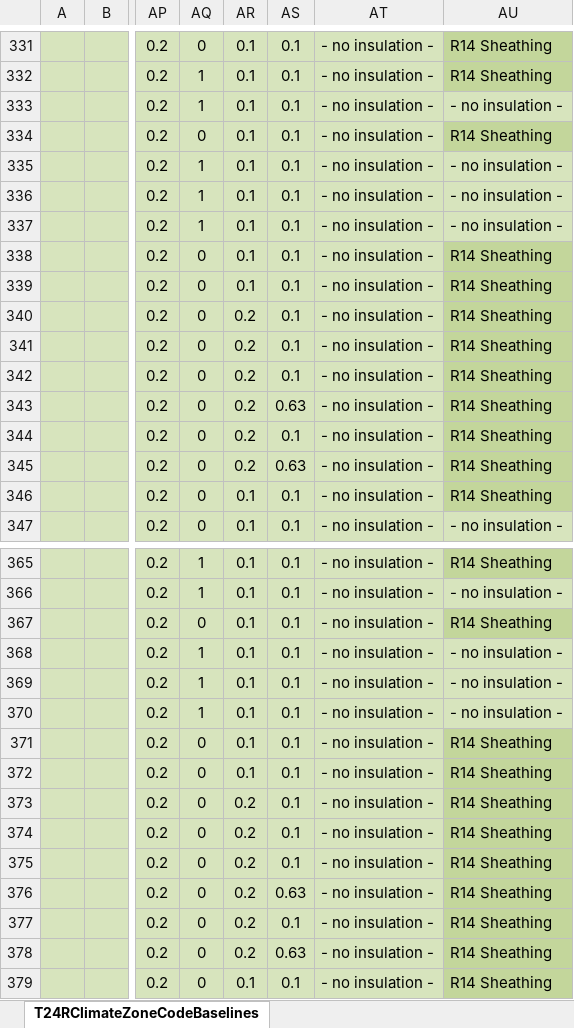
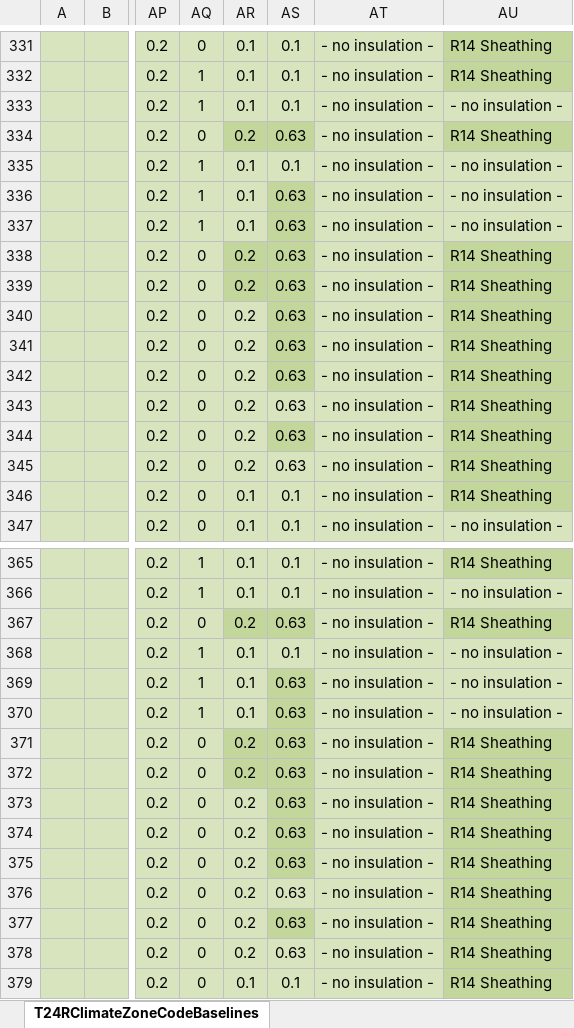
Before and after one commit to joesinger12/Sample-CBECC-Public-Mirror-from-Dev, an Excel workbook: RulesetDev/Rulesets/CA Res/Rules/T24RClimateZoneCodeBaselines.xlsx, sheet T24RClimateZoneCodeBaselines, drawn as a sheet; only a part is shown, gaps mark what is left out; values as stored, in another font and other column widths than the file's, no borders; the diff covers the shown part only; the diff names each change by its address in the sheet, - before the commit and + after, or states it on an @@ line.

Commit message:
SVN (res) commit #2306 by scriswellwsf       ruleset mods w/ cool roof updates for 2022 code (tic $1302)

```diff
--- a/RulesetDev/Rulesets/CA Res/Rules/T24RClimateZoneCodeBaselines.xlsx (sheet T24RClimateZoneCodeBaselines)
+++ b/RulesetDev/Rulesets/CA Res/Rules/T24RClimateZoneCodeBaselines.xlsx (sheet T24RClimateZoneCodeBaselines)
-AR334: 0.1
+AR334: 0.2
-AR334:AS334 fill: #D7E4BD
+AR334:AS334 fill: #C3D69B
-AS334: 0.1
+AS334: 0.63
-AS336:AS342: 0.1
+AS336:AS342: 0.63
-AS336:AS337 fill: #D7E4BD
+AS336:AS337 fill: #C3D69B
-AR338:AR339: 0.1
+AR338:AR339: 0.2
-AR338:AS339 fill: #D7E4BD
+AR338:AS339 fill: #C3D69B
-AS340:AS342 fill: #D7E4BD
+AS340:AS342 fill: #C3D69B
-AS344: 0.1
+AS344: 0.63
-AS344 fill: #D7E4BD
+AS344 fill: #C3D69B
-AR367: 0.1
+AR367: 0.2
-AR367:AS367 fill: #D7E4BD
+AR367:AS367 fill: #C3D69B
-AS367: 0.1
+AS367: 0.63
-AS369:AS375: 0.1
+AS369:AS375: 0.63
-AS369:AS370 fill: #D7E4BD
+AS369:AS370 fill: #C3D69B
-AR371:AR372: 0.1
+AR371:AR372: 0.2
-AR371:AS372 fill: #D7E4BD
+AR371:AS372 fill: #C3D69B
-AS373:AS375 fill: #D7E4BD
+AS373:AS375 fill: #C3D69B
-AS377: 0.1
+AS377: 0.63
-AS377 fill: #D7E4BD
+AS377 fill: #C3D69B
```
Also changed, not shown: 1 edited cell elsewhere in this sheet, 5 other files.
